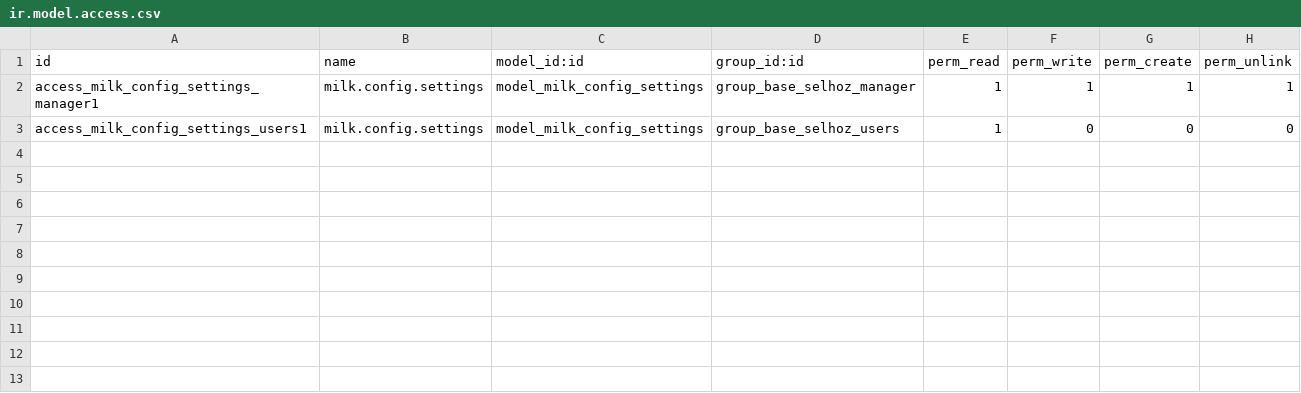
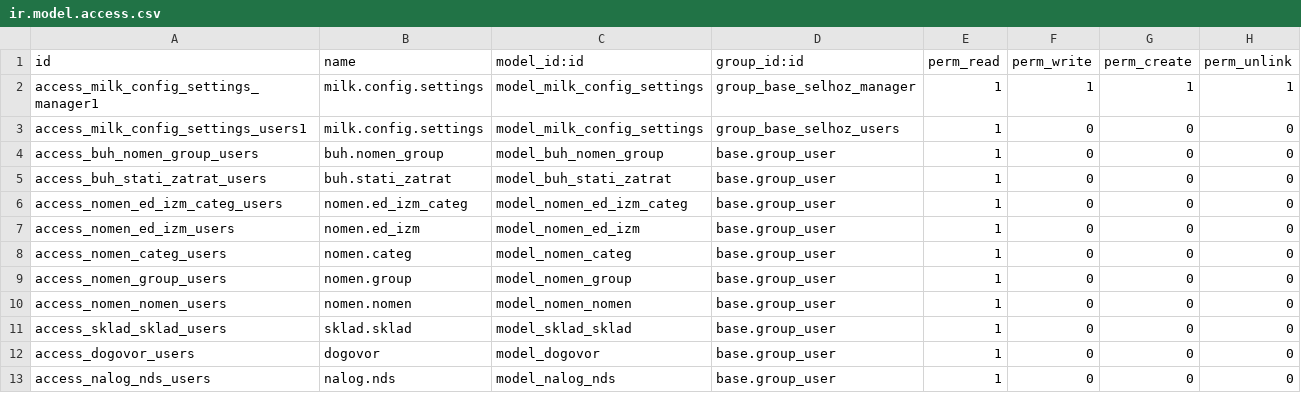
Before and after one commit to savrasovmisha/odoo-selhoz, a CSV file: addons/selhoz_base/security/ir.model.access.csv, drawn as a sheet.

Commit message:
add base module

```diff
--- a/addons/selhoz_base/security/ir.model.access.csv
+++ b/addons/selhoz_base/security/ir.model.access.csv
@@ -3 +3,11 @@ access_milk_config_settings_manager1,milk.config.settings,model_milk_config_sett
 access_milk_config_settings_users1,milk.config.settings,model_milk_config_settings,group_base_selhoz_users,1,0,0,0
+access_buh_nomen_group_users,buh.nomen_group,model_buh_nomen_group,base.group_user,1,0,0,0
+access_buh_stati_zatrat_users,buh.stati_zatrat,model_buh_stati_zatrat,base.group_user,1,0,0,0
+access_nomen_ed_izm_categ_users,nomen.ed_izm_categ,model_nomen_ed_izm_categ,base.group_user,1,0,0,0
+access_nomen_ed_izm_users,nomen.ed_izm,model_nomen_ed_izm,base.group_user,1,0,0,0
+access_nomen_categ_users,nomen.categ,model_nomen_categ,base.group_user,1,0,0,0
+access_nomen_group_users,nomen.group,model_nomen_group,base.group_user,1,0,0,0
+access_nomen_nomen_users,nomen.nomen,model_nomen_nomen,base.group_user,1,0,0,0
+access_sklad_sklad_users,sklad.sklad,model_sklad_sklad,base.group_user,1,0,0,0
+access_dogovor_users,dogovor,model_dogovor,base.group_user,1,0,0,0
+access_nalog_nds_users,nalog.nds,model_nalog_nds,base.group_user,1,0,0,0
```
Also changed, not shown: addons/kormlenie/security/ir.model.access.csv, addons/sklad/security/ir.model.access.csv, 26 other files.
